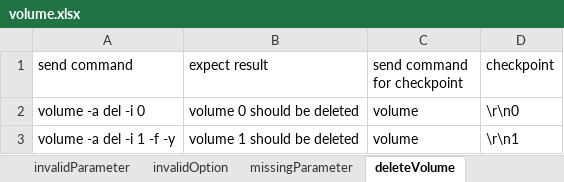
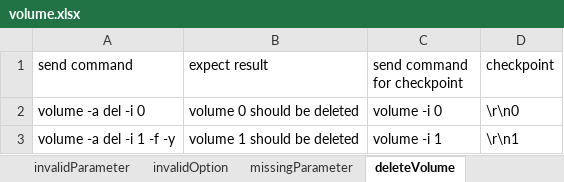
Before and after one commit to FengZiQ/cli, an Excel workbook: data/volume.xlsx, sheet deleteVolume, drawn as a sheet; values as stored, in another font and other column widths than the file's, no borders; the diff names each change by its address in the sheet, - before the commit and + after, or states it on an @@ line.

```diff
--- a/data/volume.xlsx (sheet deleteVolume)
+++ b/data/volume.xlsx (sheet deleteVolume)
-C2 (send command for checkpoint): volume
+C2 (send command for checkpoint): volume -i 0
-C3 (send command for checkpoint): volume
+C3 (send command for checkpoint): volume -i 1
```
Also changed, not shown: sheet invalidParameter, data/replication.xlsx, data/subscription.xlsx, 8 other files.
